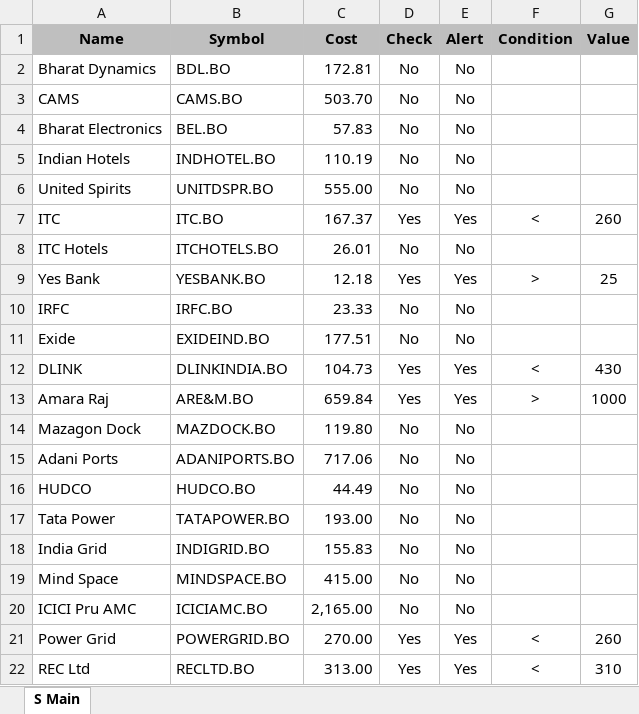
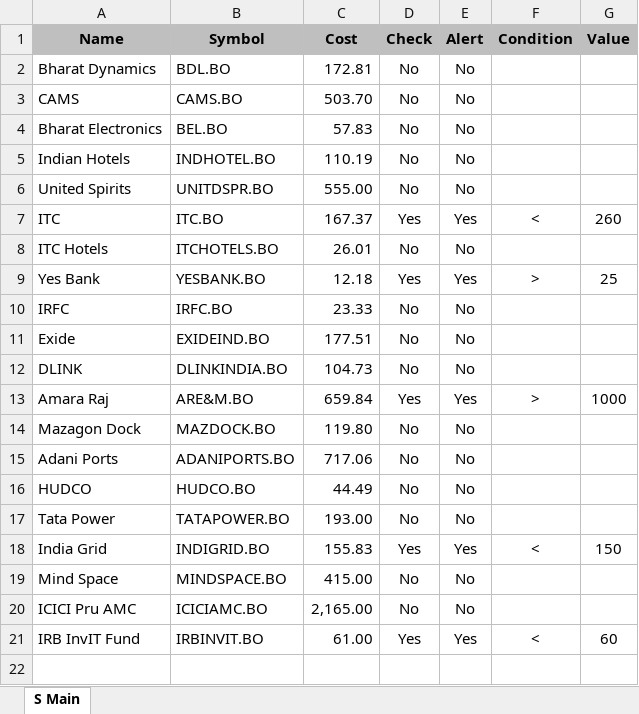
Before and after one commit to bansalsuresh/scheduled-tasks, an Excel workbook: stocks.xlsx, sheet S Main, drawn as a sheet; values as stored, in another font and other column widths than the file's, no borders; removed rows and columns are numbered as before the commit, all else as after; the diff names each change by its address in the sheet, - before the commit and + after, or states it on an @@ line.

Commit message:
Updated README.md and stocks.xlsx

```diff
--- a/stocks.xlsx (sheet S Main)
+++ b/stocks.xlsx (sheet S Main)
-D12 (Check): Yes
+D12 (Check): No
-E12 (Alert): Yes
+E12 (Alert): No
-F12 (Condition): <
+F12 (Condition): (empty)
-G12 (Value): 430
+G12 (Value): (empty)
-D18 (Check): No
+D18 (Check): Yes
-E18 (Alert): No
+E18 (Alert): Yes
-F18 (Condition): (empty)
+F18 (Condition): <
-G18 (Value): (empty)
+G18 (Value): 150
-row 21: Power Grid | POWERGRID.BO | 270.00 | Yes | Yes | < | 260
-row 22: REC Ltd | RECLTD.BO | 313.00 | Yes | Yes | < | 310
+row 21: IRB InvIT Fund | IRBINVIT.BO | 61.00 | Yes | Yes | < | 60
```
Also changed, not shown: 1 other file.
